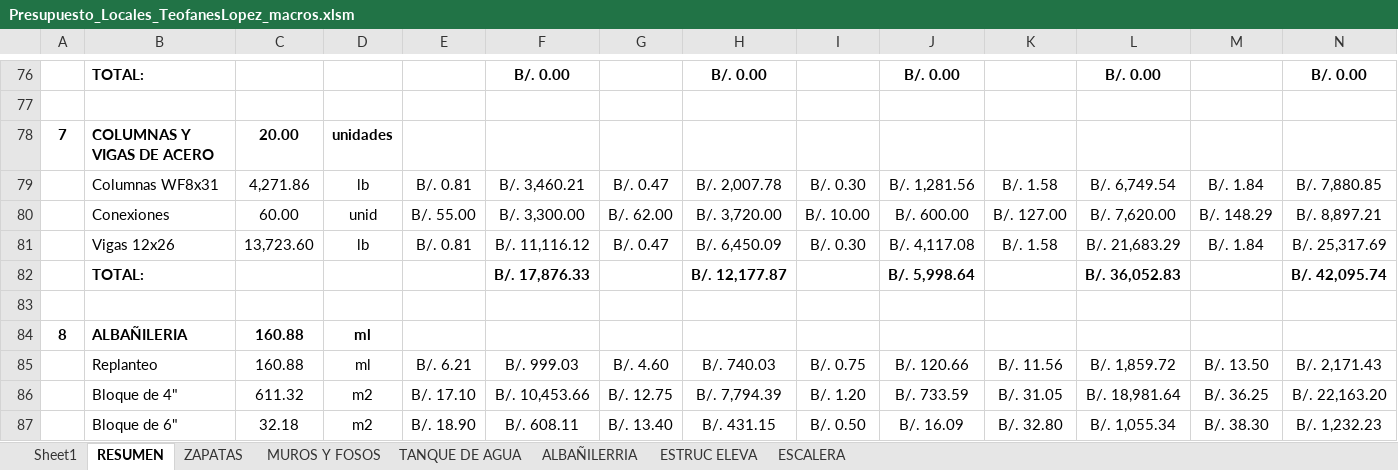
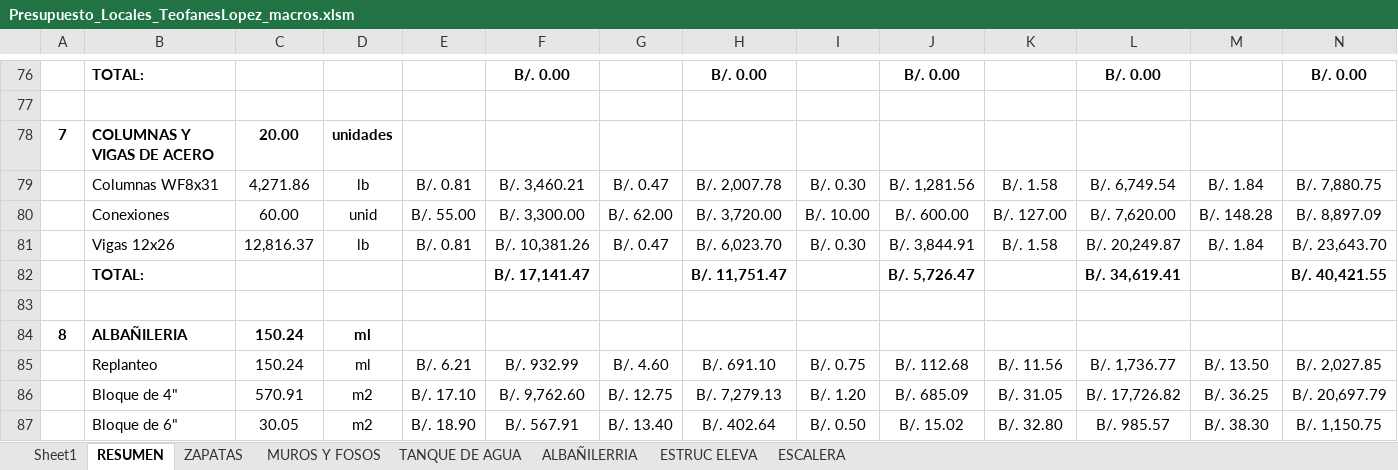
Before and after one commit to ioseluiz/presupuesto_teofanes, an Excel workbook: Presupuesto_Locales_TeofanesLopez_macros.xlsm, sheet RESUMEN, drawn as a sheet; only a part is shown, gaps mark what is left out; values as stored, in another font and other column widths than the file's, no borders; removed rows and columns are numbered as before the commit, all else as after; the diff covers the shown part only; the diff names each change by its address in the sheet, - before the commit and + after, or states it on an @@ line.

Commit message:
ml de vigas sismicas

```diff
--- a/Presupuesto_Locales_TeofanesLopez_macros.xlsm (sheet RESUMEN)
+++ b/Presupuesto_Locales_TeofanesLopez_macros.xlsm (sheet RESUMEN)
-N79: B/. 7,880.85
+N79: B/. 7,880.75
-M80: B/. 148.29
+M80: B/. 148.28
-N80: B/. 8,897.21
+N80: B/. 8,897.09
-C81: 13,723.60
+C81: 12,816.37
-F81: B/. 11,116.12
+F81: B/. 10,381.26
-H81: B/. 6,450.09
+H81: B/. 6,023.70
-J81: B/. 4,117.08
+J81: B/. 3,844.91
-L81: B/. 21,683.29
+L81: B/. 20,249.87
-N81: B/. 25,317.69
+N81: B/. 23,643.70
-row 82:  | TOTAL: |  |  |  | B/. 17,876.33 |  | B/. 12,177.87 |  | B/. 5,998.64 |  | B/. 36,052.83 |  | B/. 42,095.74
+row 82:  | TOTAL: |  |  |  | B/. 17,141.47 |  | B/. 11,751.47 |  | B/. 5,726.47 |  | B/. 34,619.41 |  | B/. 40,421.55
-C84:C85: 160.88
+C84:C85: 150.24
-F85: B/. 999.03
+F85: B/. 932.99
-H85: B/. 740.03
+H85: B/. 691.10
-J85: B/. 120.66
+J85: B/. 112.68
-L85: B/. 1,859.72
+L85: B/. 1,736.77
-N85: B/. 2,171.43
+N85: B/. 2,027.85
-C86: 611.32
+C86: 570.91
-F86: B/. 10,453.66
+F86: B/. 9,762.60
-H86: B/. 7,794.39
+H86: B/. 7,279.13
-J86: B/. 733.59
+J86: B/. 685.09
-L86: B/. 18,981.64
+L86: B/. 17,726.82
-N86: B/. 22,163.20
+N86: B/. 20,697.79
-C87: 32.18
+C87: 30.05
-F87: B/. 608.11
+F87: B/. 567.91
-H87: B/. 431.15
+H87: B/. 402.64
-J87: B/. 16.09
+J87: B/. 15.02
-L87: B/. 1,055.34
+L87: B/. 985.57
-N87: B/. 1,232.23
+N87: B/. 1,150.75
```
Also changed, not shown: 6 added rows, 6 removed rows and 170 edited cells elsewhere in this sheet, sheet Sheet1, charts or pictures.
